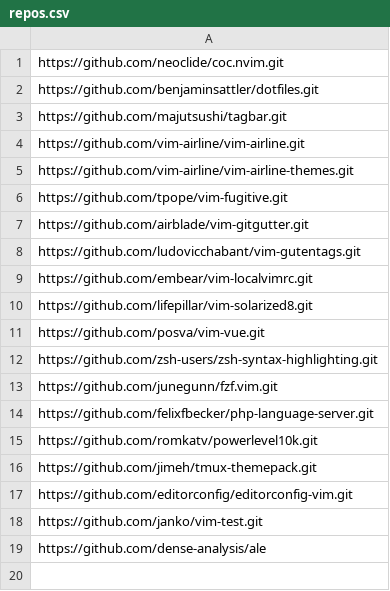
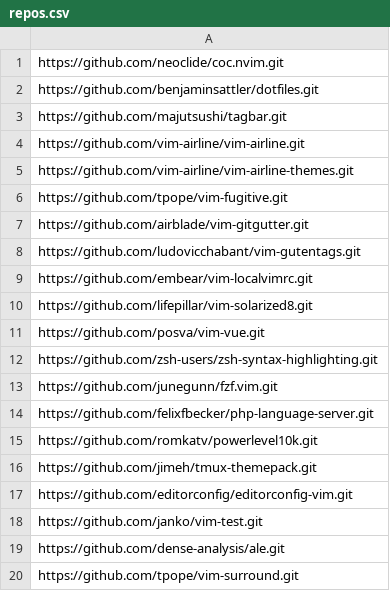
Before and after one commit to benjaminsattler/bootstrap, a CSV file: data/repos.csv, drawn as a sheet.

```diff
--- a/data/repos.csv
+++ b/data/repos.csv
@@ -18,2 +18,3 @@ https://github.com/editorconfig/editorconfig-vim.git
 https://github.com/janko/vim-test.git
-https://github.com/dense-analysis/ale
+https://github.com/dense-analysis/ale.git
+https://github.com/tpope/vim-surround.git
```
Also changed, not shown: data/filelinks.csv.
